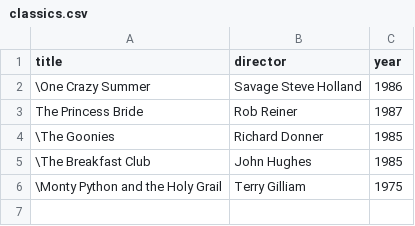
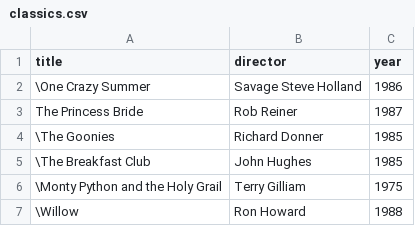
Before and after one commit to LukeBarnes22/webflyx, a CSV file: classics.csv, drawn as a sheet; the diff names each change by its address in the sheet, - before the commit and + after, or states it on an @@ line.

Commit message:
J: Update classics.csv

```diff
--- a/classics.csv
+++ b/classics.csv
+row 7: \Willow | Ron Howard | 1988
```
